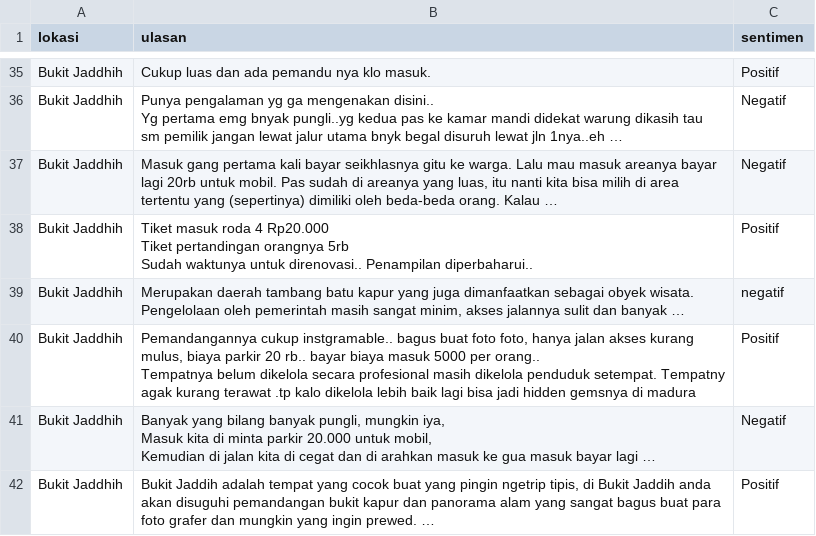
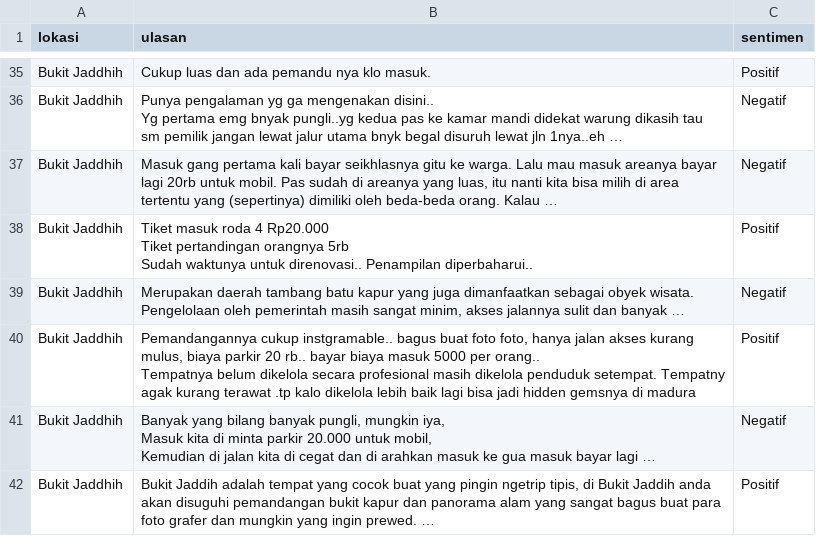
Before and after one commit to billymorgen/dataset, a CSV file: data_penelitian.csv, drawn as a sheet; only a part is shown, gaps mark what is left out.

Commit message:
Update data_penelitian.csv

```diff
--- a/data_penelitian.csv
+++ b/data_penelitian.csv
@@ -48,4 +48,4 @@ Tiket pertandingan orangnya 5rb
 Sudah waktunya untuk direnovasi.. Penampilan diperbaharui..";Positif
-Bukit Jaddhih;"Merupakan daerah tambang batu kapur yang juga dimanfaatkan sebagai obyek wisata.
-Pengelolaan oleh pemerintah masih sangat minim, akses jalannya sulit dan banyak …";negatif
+Bukit Jaddhih;"Merupakan daerah tambang batu kapur yang juga dimanfaatkan sebagai obyek wisata.
+Pengelolaan oleh pemerintah masih sangat minim, akses jalannya sulit dan banyak …";Negatif
 Bukit Jaddhih;"Pemandangannya cukup instgramable.. bagus buat foto foto, hanya jalan akses kurang mulus, biaya parkir 20 rb.. bayar biaya masuk 5000 per orang..
```
